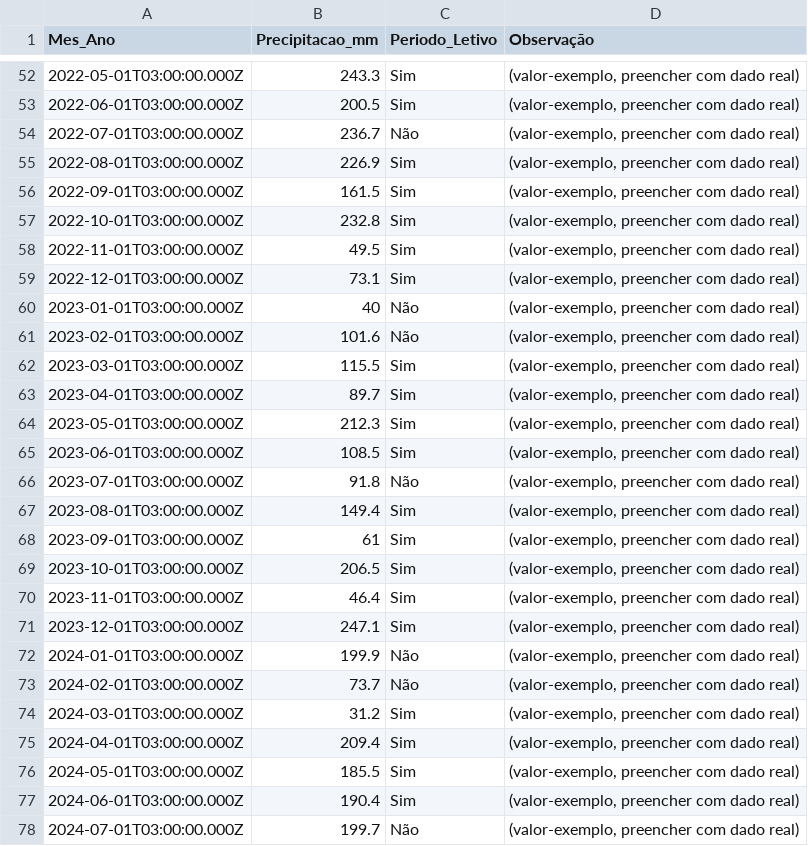
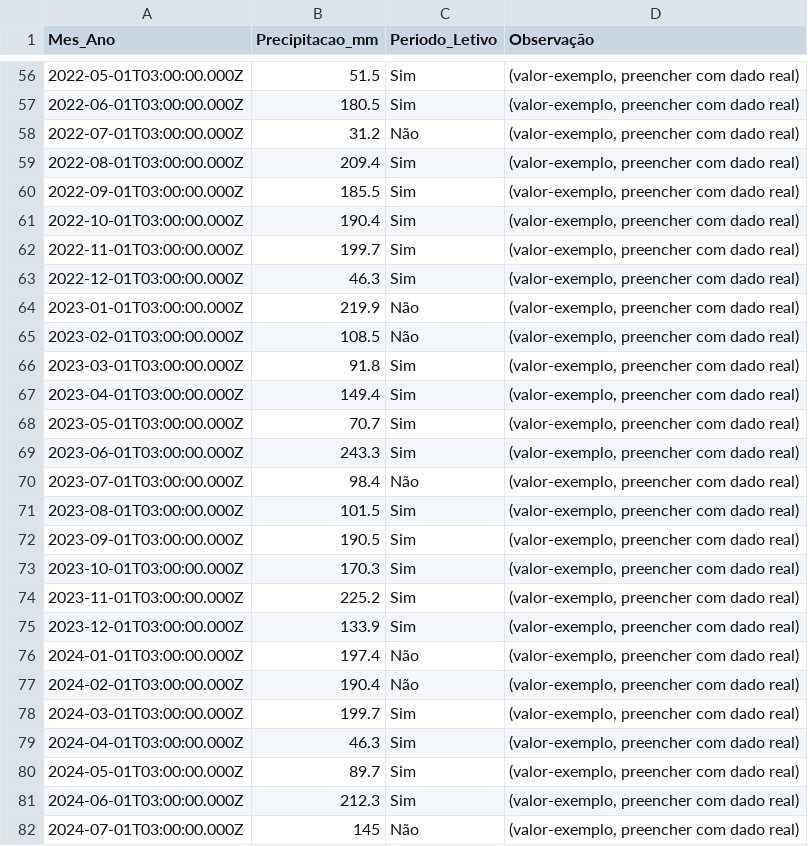
Before and after one commit to adinailson88/malha-previsao-chamados, a CSV file: dados_csv/contexto_sazonal.csv, drawn as a sheet; only a part is shown, gaps mark what is left out; the diff covers the shown part only.

```diff
--- a/dados_csv/contexto_sazonal.csv
+++ b/dados_csv/contexto_sazonal.csv
@@ -52,27 +56,27 @@
-2022-05-01T03:00:00.000Z,243.3,Sim,"(valor-exemplo, preencher com dado real)"
-2022-06-01T03:00:00.000Z,200.5,Sim,"(valor-exemplo, preencher com dado real)"
-2022-07-01T03:00:00.000Z,236.7,Não,"(valor-exemplo, preencher com dado real)"
-2022-08-01T03:00:00.000Z,226.9,Sim,"(valor-exemplo, preencher com dado real)"
-2022-09-01T03:00:00.000Z,161.5,Sim,"(valor-exemplo, preencher com dado real)"
-2022-10-01T03:00:00.000Z,232.8,Sim,"(valor-exemplo, preencher com dado real)"
-2022-11-01T03:00:00.000Z,49.5,Sim,"(valor-exemplo, preencher com dado real)"
-2022-12-01T03:00:00.000Z,73.1,Sim,"(valor-exemplo, preencher com dado real)"
-2023-01-01T03:00:00.000Z,40,Não,"(valor-exemplo, preencher com dado real)"
-2023-02-01T03:00:00.000Z,101.6,Não,"(valor-exemplo, preencher com dado real)"
-2023-03-01T03:00:00.000Z,115.5,Sim,"(valor-exemplo, preencher com dado real)"
-2023-04-01T03:00:00.000Z,89.7,Sim,"(valor-exemplo, preencher com dado real)"
-2023-05-01T03:00:00.000Z,212.3,Sim,"(valor-exemplo, preencher com dado real)"
-2023-06-01T03:00:00.000Z,108.5,Sim,"(valor-exemplo, preencher com dado real)"
-2023-07-01T03:00:00.000Z,91.8,Não,"(valor-exemplo, preencher com dado real)"
-2023-08-01T03:00:00.000Z,149.4,Sim,"(valor-exemplo, preencher com dado real)"
-2023-09-01T03:00:00.000Z,61,Sim,"(valor-exemplo, preencher com dado real)"
-2023-10-01T03:00:00.000Z,206.5,Sim,"(valor-exemplo, preencher com dado real)"
-2023-11-01T03:00:00.000Z,46.4,Sim,"(valor-exemplo, preencher com dado real)"
-2023-12-01T03:00:00.000Z,247.1,Sim,"(valor-exemplo, preencher com dado real)"
-2024-01-01T03:00:00.000Z,199.9,Não,"(valor-exemplo, preencher com dado real)"
-2024-02-01T03:00:00.000Z,73.7,Não,"(valor-exemplo, preencher com dado real)"
-2024-03-01T03:00:00.000Z,31.2,Sim,"(valor-exemplo, preencher com dado real)"
-2024-04-01T03:00:00.000Z,209.4,Sim,"(valor-exemplo, preencher com dado real)"
-2024-05-01T03:00:00.000Z,185.5,Sim,"(valor-exemplo, preencher com dado real)"
-2024-06-01T03:00:00.000Z,190.4,Sim,"(valor-exemplo, preencher com dado real)"
-2024-07-01T03:00:00.000Z,199.7,Não,"(valor-exemplo, preencher com dado real)"
+2022-05-01T03:00:00.000Z,51.5,Sim,"(valor-exemplo, preencher com dado real)"
+2022-06-01T03:00:00.000Z,180.5,Sim,"(valor-exemplo, preencher com dado real)"
+2022-07-01T03:00:00.000Z,31.2,Não,"(valor-exemplo, preencher com dado real)"
+2022-08-01T03:00:00.000Z,209.4,Sim,"(valor-exemplo, preencher com dado real)"
+2022-09-01T03:00:00.000Z,185.5,Sim,"(valor-exemplo, preencher com dado real)"
+2022-10-01T03:00:00.000Z,190.4,Sim,"(valor-exemplo, preencher com dado real)"
+2022-11-01T03:00:00.000Z,199.7,Sim,"(valor-exemplo, preencher com dado real)"
+2022-12-01T03:00:00.000Z,46.3,Sim,"(valor-exemplo, preencher com dado real)"
+2023-01-01T03:00:00.000Z,219.9,Não,"(valor-exemplo, preencher com dado real)"
+2023-02-01T03:00:00.000Z,108.5,Não,"(valor-exemplo, preencher com dado real)"
+2023-03-01T03:00:00.000Z,91.8,Sim,"(valor-exemplo, preencher com dado real)"
+2023-04-01T03:00:00.000Z,149.4,Sim,"(valor-exemplo, preencher com dado real)"
+2023-05-01T03:00:00.000Z,70.7,Sim,"(valor-exemplo, preencher com dado real)"
+2023-06-01T03:00:00.000Z,243.3,Sim,"(valor-exemplo, preencher com dado real)"
+2023-07-01T03:00:00.000Z,98.4,Não,"(valor-exemplo, preencher com dado real)"
+2023-08-01T03:00:00.000Z,101.5,Sim,"(valor-exemplo, preencher com dado real)"
+2023-09-01T03:00:00.000Z,190.5,Sim,"(valor-exemplo, preencher com dado real)"
+2023-10-01T03:00:00.000Z,170.3,Sim,"(valor-exemplo, preencher com dado real)"
+2023-11-01T03:00:00.000Z,225.2,Sim,"(valor-exemplo, preencher com dado real)"
+2023-12-01T03:00:00.000Z,133.9,Sim,"(valor-exemplo, preencher com dado real)"
+2024-01-01T03:00:00.000Z,197.4,Não,"(valor-exemplo, preencher com dado real)"
+2024-02-01T03:00:00.000Z,190.4,Não,"(valor-exemplo, preencher com dado real)"
+2024-03-01T03:00:00.000Z,199.7,Sim,"(valor-exemplo, preencher com dado real)"
+2024-04-01T03:00:00.000Z,46.3,Sim,"(valor-exemplo, preencher com dado real)"
+2024-05-01T03:00:00.000Z,89.7,Sim,"(valor-exemplo, preencher com dado real)"
+2024-06-01T03:00:00.000Z,212.3,Sim,"(valor-exemplo, preencher com dado real)"
+2024-07-01T03:00:00.000Z,145,Não,"(valor-exemplo, preencher com dado real)"
```
Also changed, not shown: 4 added rows and 85 edited cells elsewhere in this file, dados_csv/previsao_crps_multicriterio.csv, dados_csv/previsao_diebold_mariano.csv, 20 other files.
